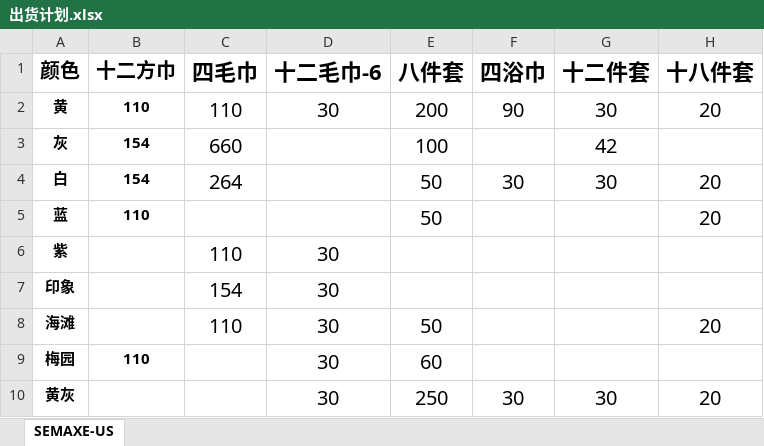
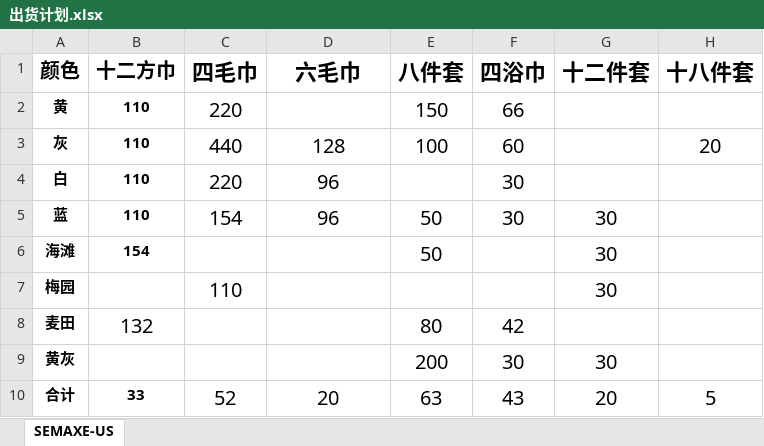
Before and after one commit to MinMonk/ship_tools, an Excel workbook: plan_data/出货计划.xlsx, sheet SEMAXE-US, drawn as a sheet; values as stored, in another font and other column widths than the file's, no borders; removed rows and columns are numbered as before the commit, all else as after; the diff names each change by its address in the sheet, - before the commit and + after, or states it on an @@ line.

Commit message:
2026.5.29发货计划提交

```diff
--- a/plan_data/出货计划.xlsx (sheet SEMAXE-US)
+++ b/plan_data/出货计划.xlsx (sheet SEMAXE-US)
-D1: 十二毛巾-6
+D1: 六毛巾
-C2 (四毛巾): 110
+C2 (四毛巾): 220
-D2 (六毛巾): 30
+D2 (六毛巾): (empty)
-E2 (八件套): 200
+E2 (八件套): 150
-F2 (四浴巾): 90
+F2 (四浴巾): 66
-G2 (十二件套): 30
+G2 (十二件套): (empty)
-H2 (十八件套): 20
+H2 (十八件套): (empty)
-B3:B4 (十二方巾): 154
+B3:B4 (十二方巾): 110
-C3 (四毛巾): 660
+C3 (四毛巾): 440
-D3 (六毛巾): (empty)
+D3 (六毛巾): 128
-F3 (四浴巾): (empty)
+F3 (四浴巾): 60
-G3 (十二件套): 42
+G3 (十二件套): (empty)
-H3 (十八件套): (empty)
+H3 (十八件套): 20
-C4 (四毛巾): 264
+C4 (四毛巾): 220
-D4:D5 (六毛巾): (empty)
+D4:D5 (六毛巾): 96
-E4 (八件套): 50
+E4 (八件套): (empty)
-G4 (十二件套): 30
+G4 (十二件套): (empty)
-H4:H5 (十八件套): 20
+H4:H5 (十八件套): (empty)
-C5 (四毛巾): (empty)
+C5 (四毛巾): 154
-F5 (四浴巾): (empty)
+F5 (四浴巾): 30
-G5 (十二件套): (empty)
+G5 (十二件套): 30
-row 6: 紫 |  | 110 | 30
-row 7: 印象 |  | 154 | 30
-B6 (十二方巾): (empty)
+B6 (十二方巾): 154
-C6 (四毛巾): 110
+C6 (四毛巾): (empty)
-D6:D7 (六毛巾): 30
+D6:D7 (六毛巾): (empty)
-G6:G7 (十二件套): (empty)
+G6:G7 (十二件套): 30
-H6 (十八件套): 20
+H6 (十八件套): (empty)
-B7 (十二方巾): 110
+B7 (十二方巾): (empty)
-C7 (四毛巾): (empty)
+C7 (四毛巾): 110
-E7 (八件套): 60
+E7 (八件套): (empty)
+row 8: 麦田 | 132 |  |  | 80 | 42
-D9 (六毛巾): 30
+D9 (六毛巾): (empty)
-E9 (八件套): 250
+E9 (八件套): 200
-H9 (十八件套): 20
+H9 (十八件套): (empty)
+row 10: 合计 | 33 | 52 | 20 | 63 | 43 | 20 | 5
```
